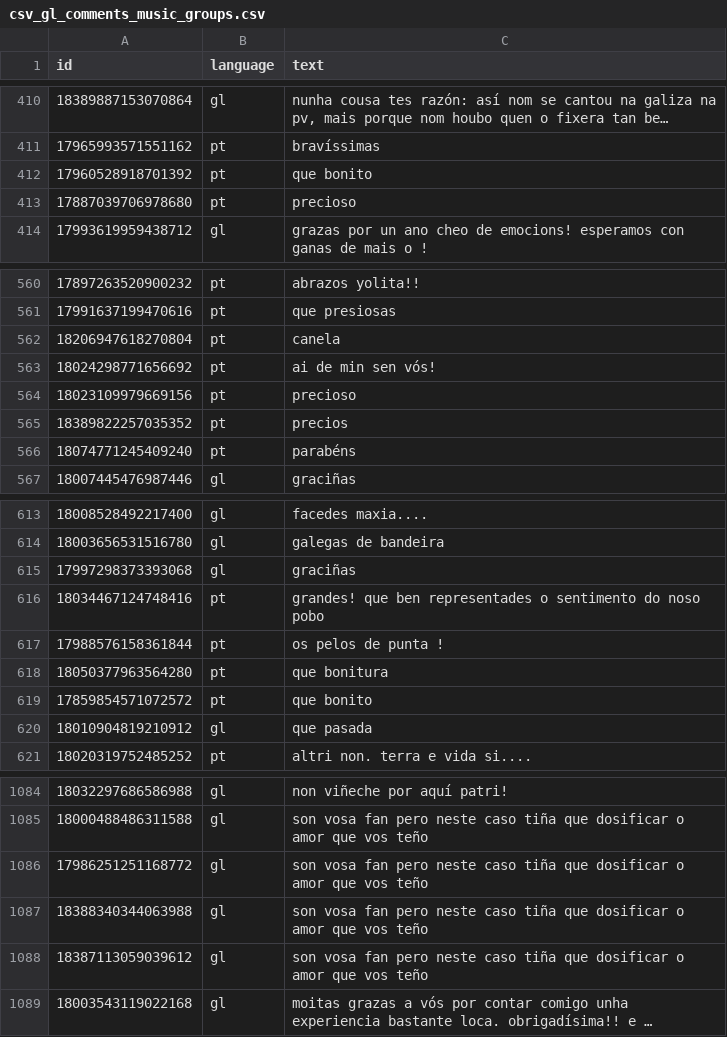
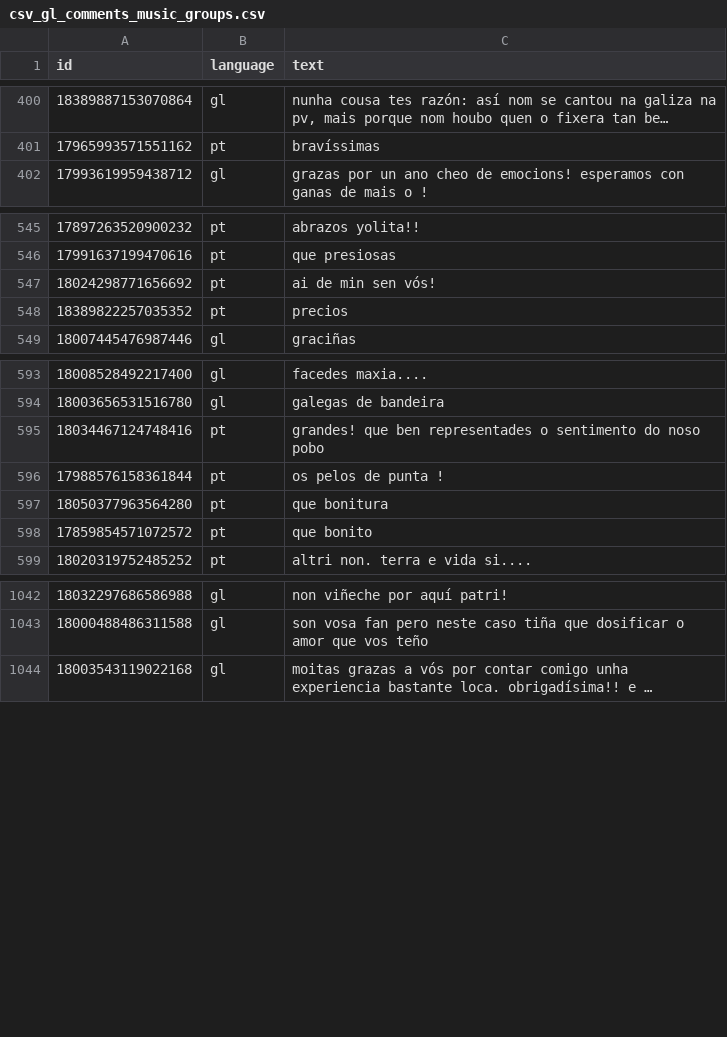
Before and after one commit to Beatriz-MM/paritygl, a CSV file: corpus/csv_datasets/csv_gl_comments_music_groups.csv, drawn as a sheet; only a part is shown, gaps mark what is left out; long unchanged cells end in …; the diff covers the shown part only; the diff names each change by its address in the sheet, - before the commit and + after, or states it on an @@ line.

Commit message:
Fix: replace incorrect corpus with correct version

```diff
--- a/corpus/csv_datasets/csv_gl_comments_music_groups.csv
+++ b/corpus/csv_datasets/csv_gl_comments_music_groups.csv
-row 412: 17960528918701392 | pt | que bonito
-row 413: 17887039706978680 | pt | precioso
-row 562: 18206947618270804 | pt | canela
-row 564: 18023109979669156 | pt | precioso
-row 566: 18074771245409240 | pt | parabéns
-row 615: 17997298373393068 | gl | graciñas
-row 620: 18010904819210912 | gl | que pasada
-row 1086: 17986251251168772 | gl | son vosa fan pero neste caso tiña que dosificar o amor que vos teño
-row 1087: 18388340344063988 | gl | son vosa fan pero neste caso tiña que dosificar o amor que vos teño
-row 1088: 18387113059039612 | gl | son vosa fan pero neste caso tiña que dosificar o amor que vos teño
```
Also changed, not shown: 46 removed rows elsewhere in this file, corpus/csv_datasets/csv_gl_comments_audiovisual_work_groups.csv, 1 other file.
